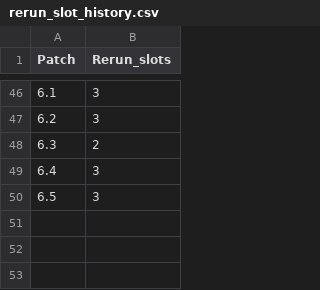
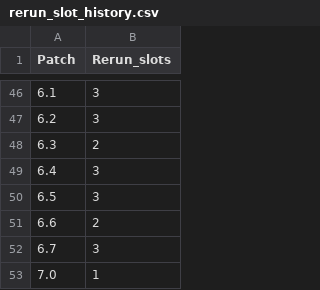
Before and after one commit to Shill172/Barbeloth, a CSV file: resources/rerun_slot_history.csv, drawn as a sheet; only a part is shown, gaps mark what is left out; the diff names each change by its address in the sheet, - before the commit and + after, or states it on an @@ line.

```diff
--- a/resources/rerun_slot_history.csv
+++ b/resources/rerun_slot_history.csv
+row 51: 6.6 | 2
+row 52: 6.7 | 3
+row 53: 7.0 | 1
```
Also changed, not shown: resources/banner_runs.csv, resources/data.csv, 10 other files.
